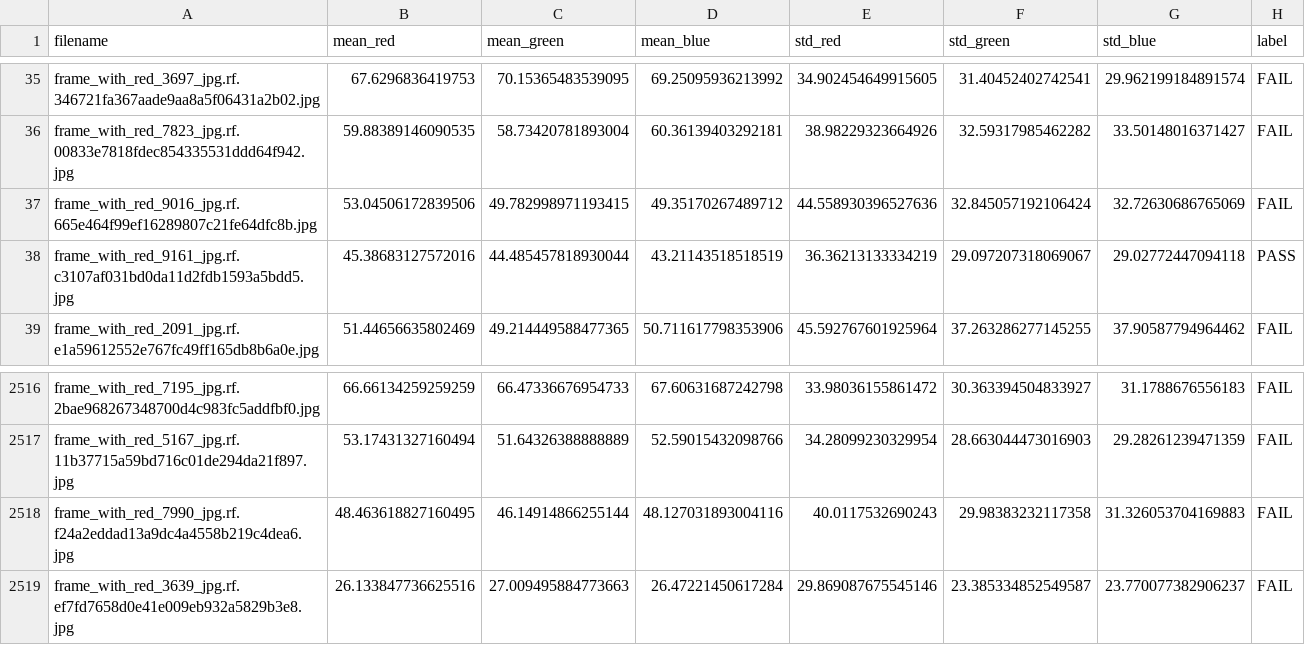
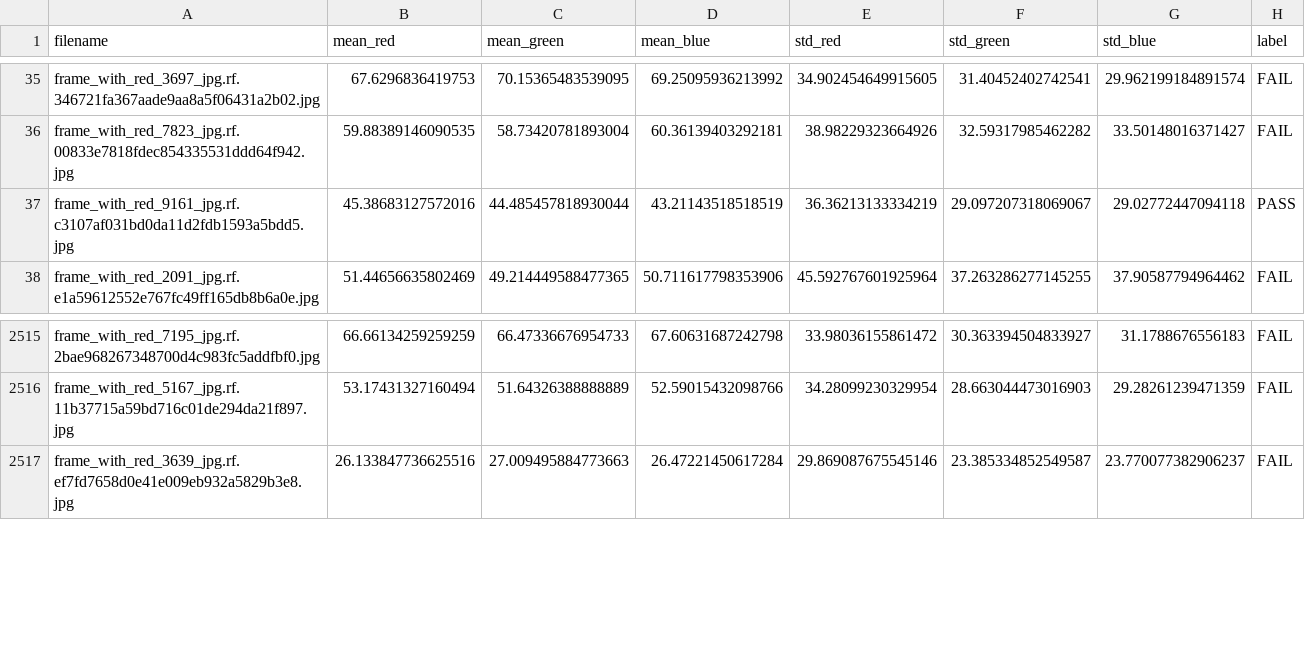
Before and after one commit to bencurwengreen/Pork-Rasher-Inspection, a CSV file: data/processed/train_features.csv, drawn as a sheet; only a part is shown, gaps mark what is left out; the diff names each change by its address in the sheet, - before the commit and + after, or states it on an @@ line.

```diff
--- a/data/processed/train_features.csv
+++ b/data/processed/train_features.csv
-row 37: frame_with_red_9016_jpg.rf.665e464f99ef16289807c21fe64dfc8b.jpg | 53.04506172839506 | 49.782998971193415 | 49.35170267489712 | 44.558930396527636 | 32.845057192106424 | 32.72630686765069 | FAIL
-row 2518: frame_with_red_7990_jpg.rf.f24a2eddad13a9dc4a4558b219c4dea6.jpg | 48.463618827160495 | 46.14914866255144 | 48.127031893004116 | 40.0117532690243 | 29.98383232117358 | 31.326053704169883 | FAIL
```
Also changed, not shown: 23 other files.
